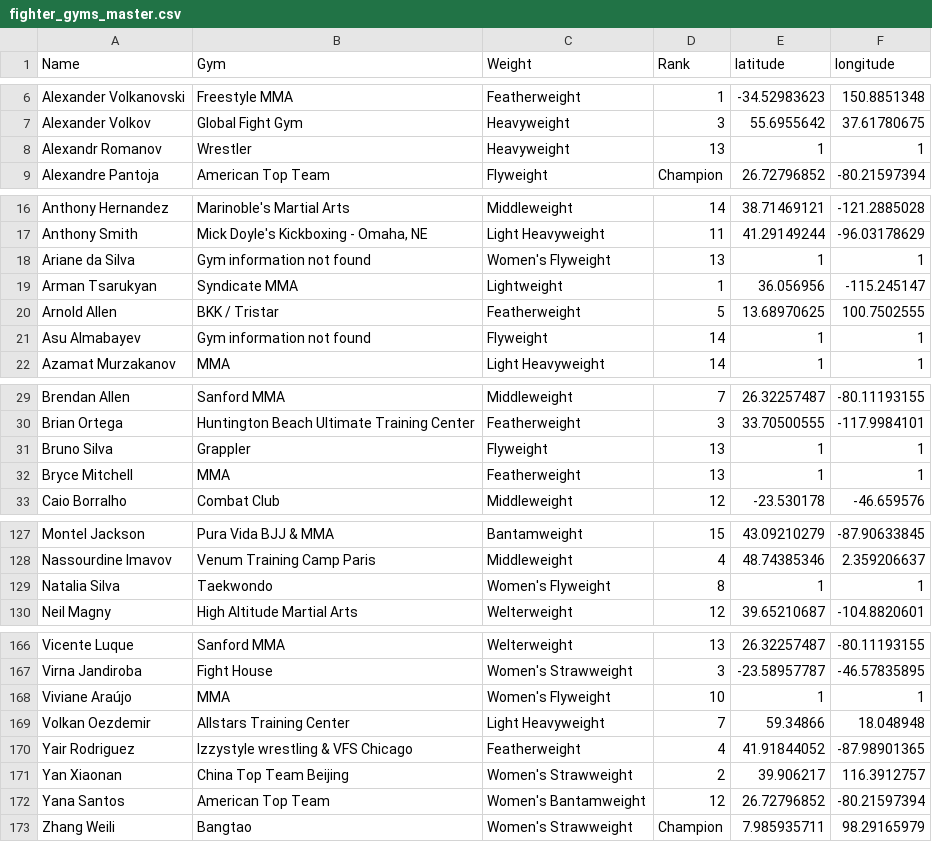
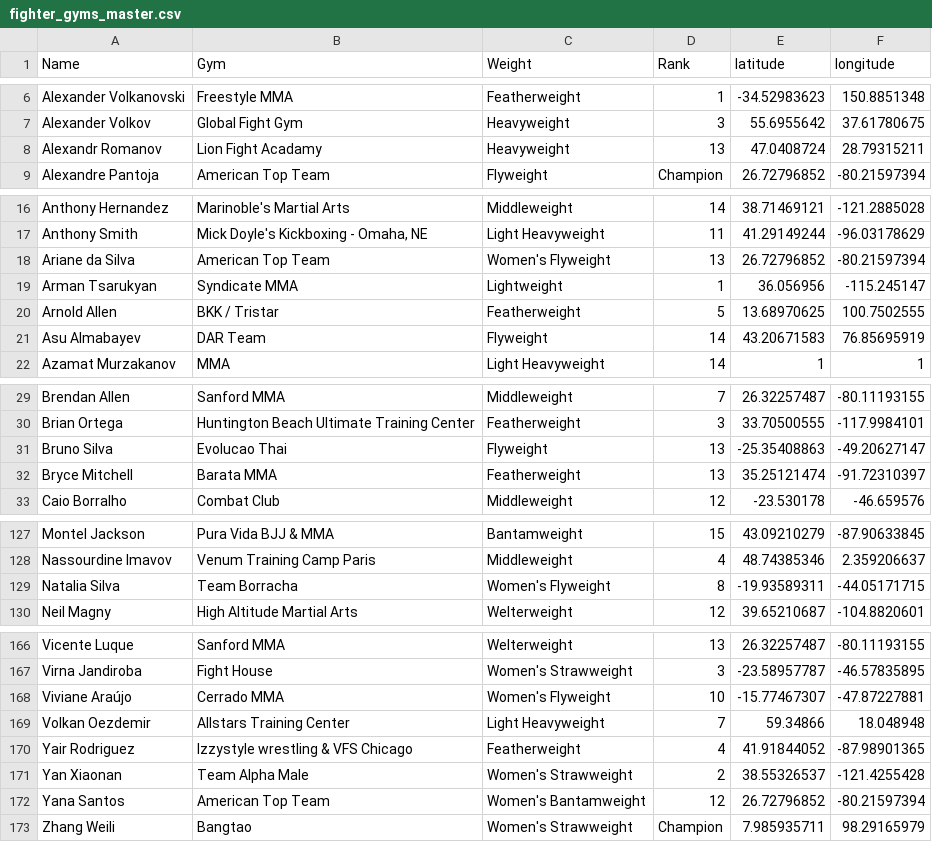
Before and after one commit to Brettzim/ufc_gyms_map, a CSV file: UFC_mapAPI/csvs/fighter_gyms_master.csv, drawn as a sheet; only a part is shown, gaps mark what is left out; the diff covers the shown part only.

Commit message:
Master Table updates

```diff
--- a/UFC_mapAPI/csvs/fighter_gyms_master.csv
+++ b/UFC_mapAPI/csvs/fighter_gyms_master.csv
@@ -7,3 +7,3 @@ Alexander Volkanovski,Freestyle MMA,Featherweight,1,-34.52983623,150.8851348
 Alexander Volkov,Global Fight Gym,Heavyweight,3,55.6955642,37.61780675
-Alexandr Romanov,Wrestler,Heavyweight,13,1,1
+Alexandr Romanov,Lion Fight Acadamy,Heavyweight,13,47.0408724,28.79315211
 Alexandre Pantoja,American Top Team,Flyweight,Champion,26.72796852,-80.21597394
@@ -17,6 +17,6 @@ Anthony Hernandez,Marinoble's Martial Arts,Middleweight,14,38.71469121,-121.2885
 Anthony Smith,"Mick Doyle's Kickboxing - Omaha, NE",Light Heavyweight,11,41.29149244,-96.03178629
-Ariane da Silva,Gym information not found,Women's Flyweight,13,1,1
+Ariane da Silva,American Top Team,Women's Flyweight,13,26.72796852,-80.21597394
 Arman Tsarukyan,Syndicate MMA,Lightweight,1,36.056956,-115.245147
 Arnold Allen,BKK / Tristar,Featherweight,5,13.68970625,100.7502555
-Asu Almabayev,Gym information not found,Flyweight,14,1,1
+Asu Almabayev,DAR Team,Flyweight,14,43.20671583,76.85695919
 Azamat Murzakanov,MMA,Light Heavyweight,14,1,1
@@ -30,4 +30,4 @@ Brendan Allen,Sanford MMA,Middleweight,7,26.32257487,-80.11193155
 Brian Ortega,Huntington Beach Ultimate Training Center,Featherweight,3,33.70500555,-117.9984101
-Bruno Silva,Grappler,Flyweight,13,1,1
-Bryce Mitchell,MMA,Featherweight,13,1,1
+Bruno Silva,Evolucao Thai,Flyweight,13,-25.35408863,-49.20627147
+Bryce Mitchell,Barata MMA,Featherweight,13,35.25121474,-91.72310397
 Caio Borralho,Combat Club,Middleweight,12,-23.530178,-46.659576
@@ -128,3 +128,3 @@ Montel Jackson,Pura Vida BJJ & MMA,Bantamweight,15,43.09210279,-87.90633845
 Nassourdine Imavov,Venum Training Camp Paris,Middleweight,4,48.74385346,2.359206637
-Natalia Silva,Taekwondo,Women's Flyweight,8,1,1
+Natalia Silva,Team Borracha,Women's Flyweight,8,-19.93589311,-44.05171715
 Neil Magny,High Altitude Martial Arts,Welterweight,12,39.65210687,-104.8820601
@@ -167,6 +167,6 @@ Vicente Luque,Sanford MMA,Welterweight,13,26.32257487,-80.11193155
 Virna Jandiroba,Fight House,Women's Strawweight,3,-23.58957787,-46.57835895
-Viviane Araújo,MMA,Women's Flyweight,10,1,1
+Viviane Araújo,Cerrado MMA,Women's Flyweight,10,-15.77467307,-47.87227881
 Volkan Oezdemir,Allstars Training Center,Light Heavyweight,7,59.34866,18.048948
 Yair Rodriguez,Izzystyle wrestling & VFS Chicago,Featherweight,4,41.91844052,-87.98901365
-Yan Xiaonan,China Top Team Beijing,Women's Strawweight,2,39.906217,116.3912757
+Yan Xiaonan,Team Alpha Male,Women's Strawweight,2,38.55326537,-121.4255428
 Yana Santos,American Top Team,Women's Bantamweight,12,26.72796852,-80.21597394
```
Also changed, not shown: 2 edited cells elsewhere in this file, 1 other file.
